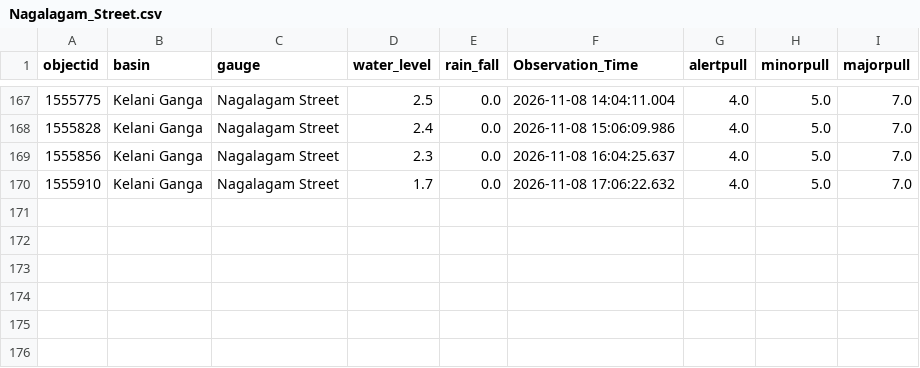
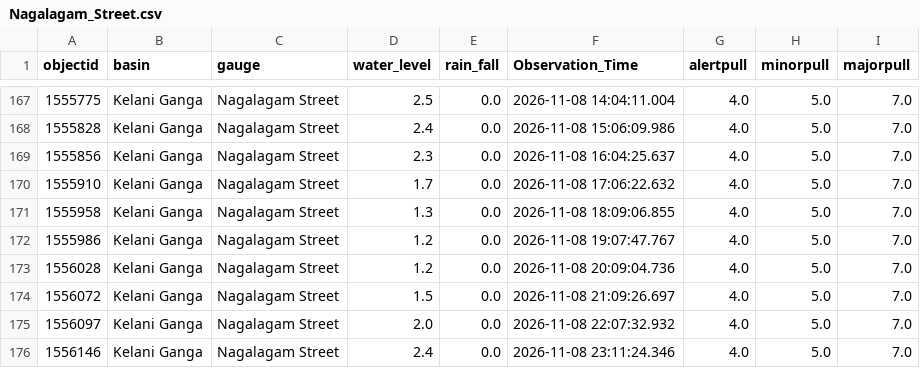
Before and after one commit to lokithasendila/CascadeRisk-Project, a CSV file: Station_Rainfall_CSVs/Nagalagam_Street.csv, drawn as a sheet; only a part is shown, gaps mark what is left out.

```diff
--- a/Station_Rainfall_CSVs/Nagalagam_Street.csv
+++ b/Station_Rainfall_CSVs/Nagalagam_Street.csv
@@ -170 +170,7 @@ objectid,basin,gauge,water_level,rain_fall,Observation_Time,alertpull,minorpull,
 1555910,Kelani Ganga,Nagalagam Street,1.7,0.0,2026-11-08 17:06:22.632,4.0,5.0,7.0
+1555958,Kelani Ganga,Nagalagam Street,1.3,0.0,2026-11-08 18:09:06.855,4.0,5.0,7.0
+1555986,Kelani Ganga,Nagalagam Street,1.2,0.0,2026-11-08 19:07:47.767,4.0,5.0,7.0
+1556028,Kelani Ganga,Nagalagam Street,1.2,0.0,2026-11-08 20:09:04.736,4.0,5.0,7.0
+1556072,Kelani Ganga,Nagalagam Street,1.5,0.0,2026-11-08 21:09:26.697,4.0,5.0,7.0
+1556097,Kelani Ganga,Nagalagam Street,2.0,0.0,2026-11-08 22:07:32.932,4.0,5.0,7.0
+1556146,Kelani Ganga,Nagalagam Street,2.4,0.0,2026-11-08 23:11:24.346,4.0,5.0,7.0
```
Also changed, not shown: Station_Rainfall_CSVs/Kalawellawa_(Millakanda).csv, Station_Rainfall_CSVs/Katharagama.csv, 38 other files.
